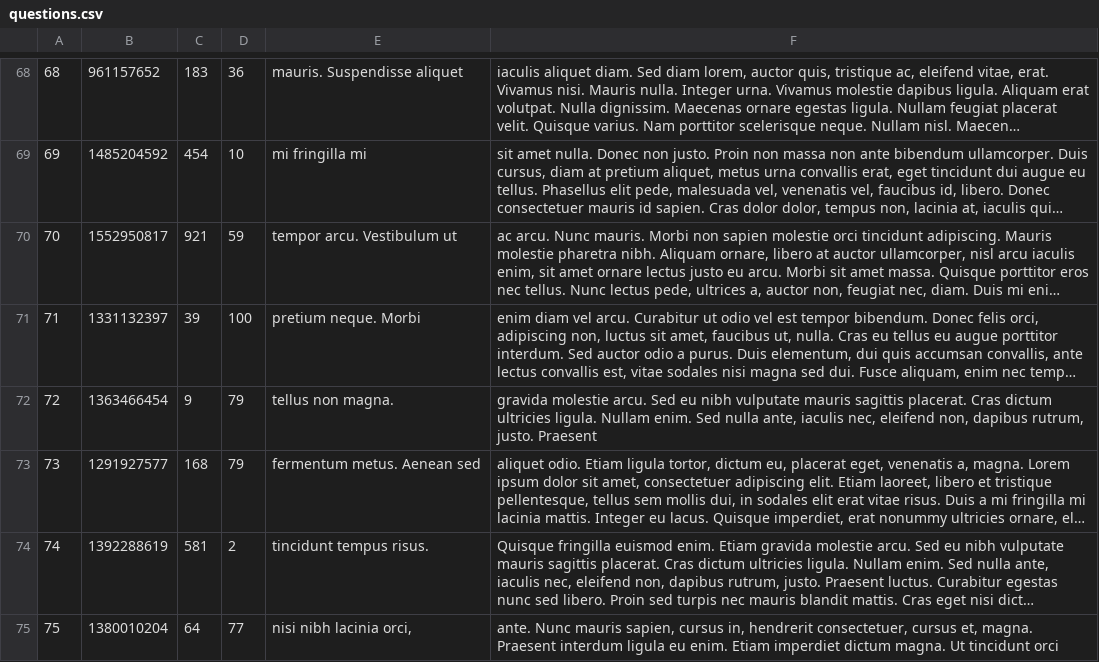
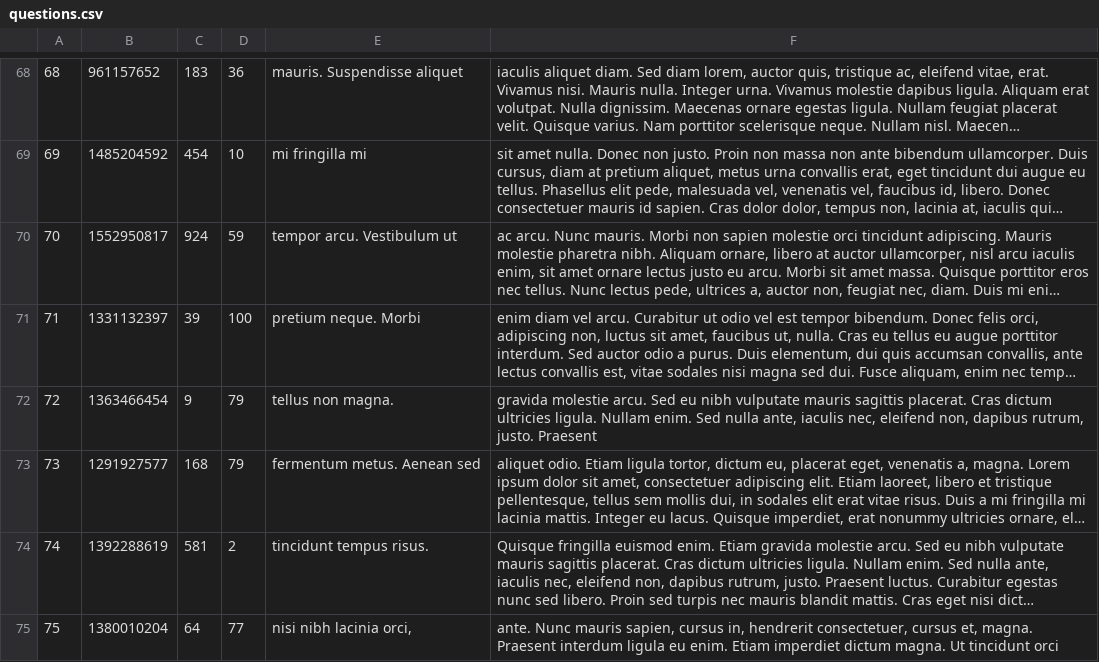
Before and after one commit to rkohanyi/askmate-csharp-reference, a CSV file: AskMateWebApp/questions.csv, drawn as a sheet; only a part is shown, gaps mark what is left out; long unchanged cells end in …; the diff names each change by its address in the sheet, - before the commit and + after, or states it on an @@ line.

```diff
--- a/AskMateWebApp/questions.csv
+++ b/AskMateWebApp/questions.csv
-C70: 921
+C70: 924
```
Also changed, not shown: AskMateWebApp/answers.csv.
